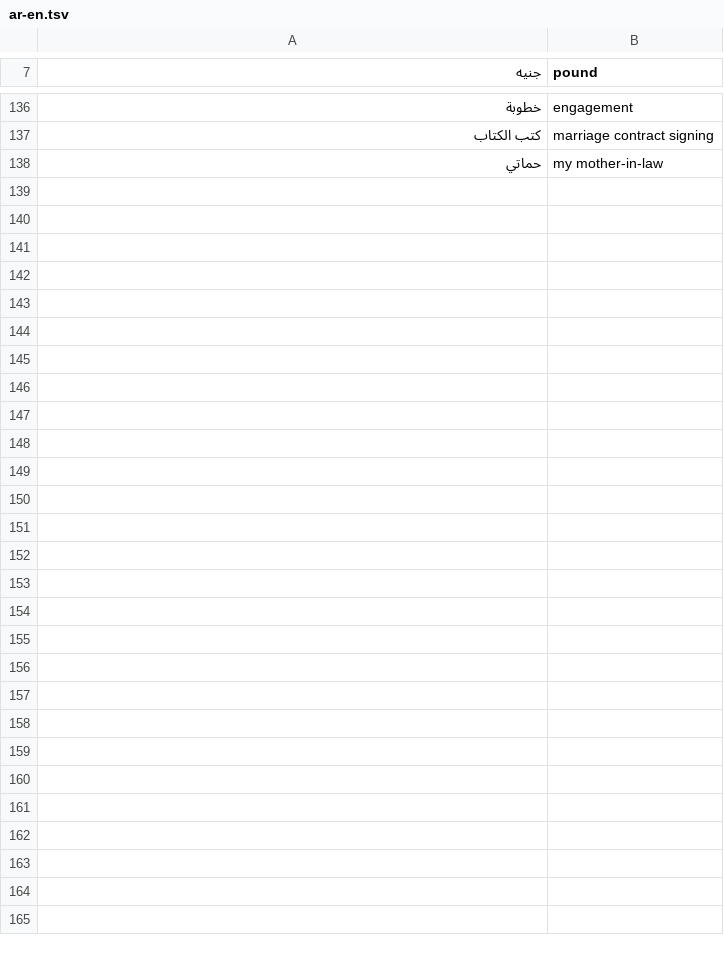
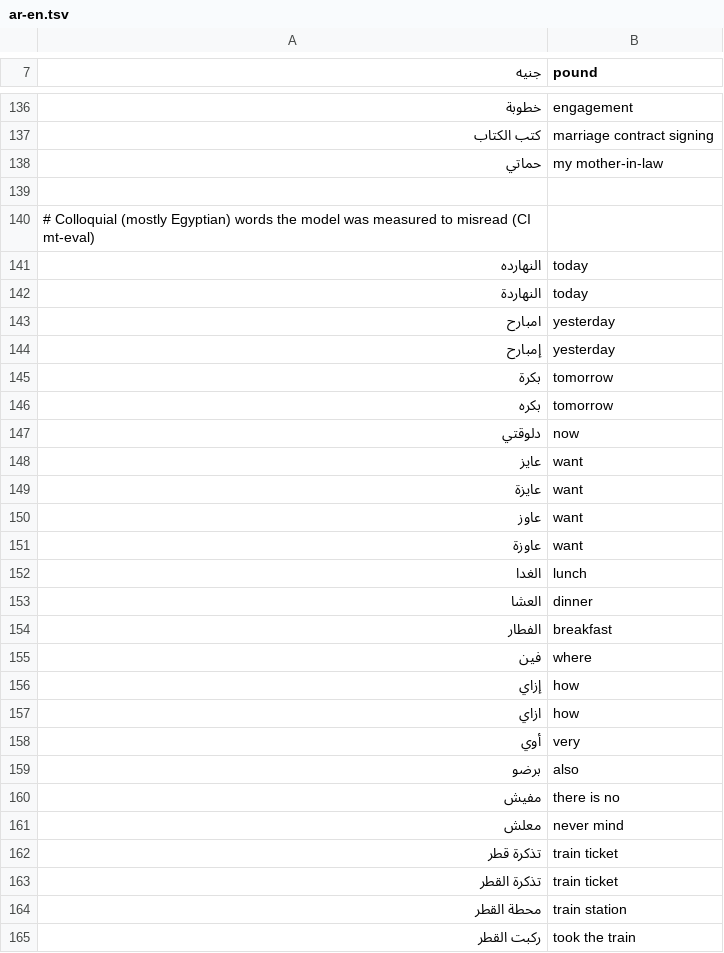
Before and after one commit to modulix0025-dev/android, a TSV file: modulex-translator/app/src/main/assets/glossary/ar-en.tsv, drawn as a sheet; only a part is shown, gaps mark what is left out.

```diff
--- a/modulex-translator/app/src/main/assets/glossary/ar-en.tsv
+++ b/modulex-translator/app/src/main/assets/glossary/ar-en.tsv
@@ -138 +138,28 @@
 حماتي	my mother-in-law
+
+# Colloquial (mostly Egyptian) words the model was measured to misread (CI mt-eval)
+النهارده	today
+النهاردة	today
+امبارح	yesterday
+إمبارح	yesterday
+بكرة	tomorrow
+بكره	tomorrow
+دلوقتي	now
+عايز	want
+عايزة	want
+عاوز	want
+عاوزة	want
+الغدا	lunch
+العشا	dinner
+الفطار	breakfast
+فين	where
+إزاي	how
+ازاي	how
+أوي	very
+برضو	also
+مفيش	there is no
+معلش	never mind
+تذكرة قطر	train ticket
+تذكرة القطر	train ticket
+محطة القطر	train station
+ركبت القطر	took the train
```
Also changed, not shown: 8 other files.
